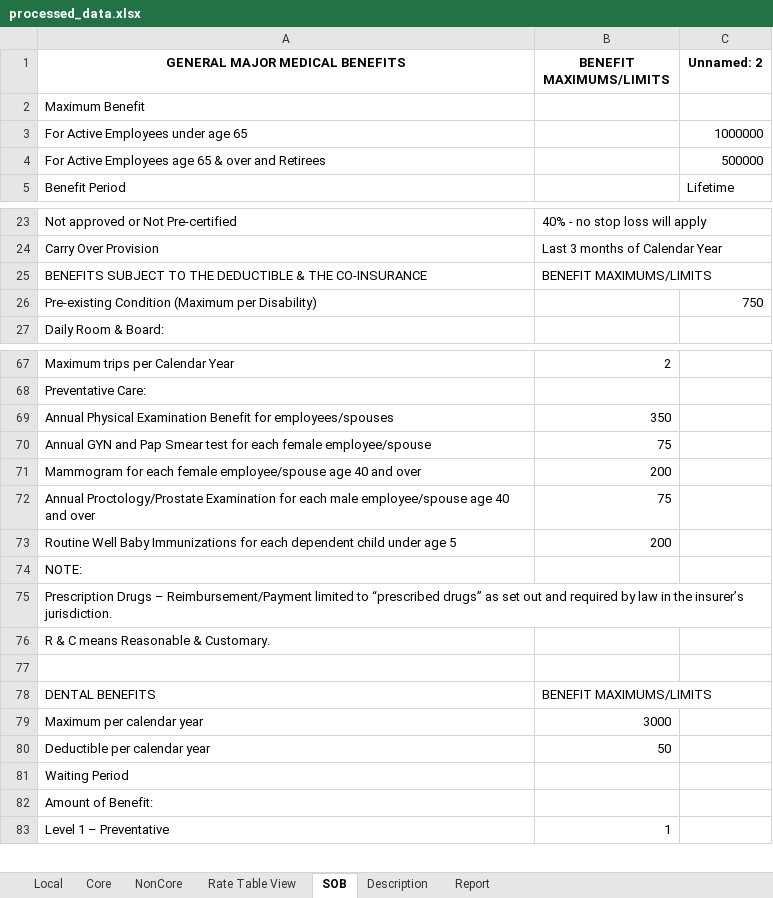
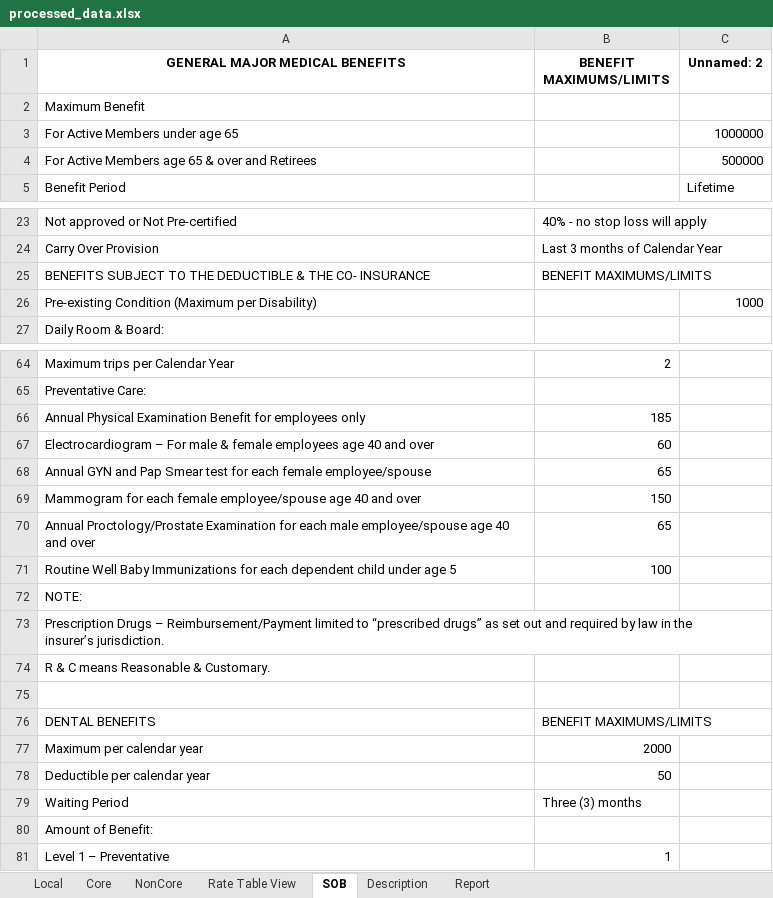
Before and after one commit to Guruprasad28500/AuditAutomation, an Excel workbook: processed/processed_data.xlsx, sheet SOB, drawn as a sheet; only a part is shown, gaps mark what is left out; values as stored, in another font and other column widths than the file's, no borders; removed rows and columns are numbered as before the commit, all else as after; the diff covers the shown part only; the diff names each change by its address in the sheet, - before the commit and + after, or states it on an @@ line.

```diff
--- a/processed/processed_data.xlsx (sheet SOB)
+++ b/processed/processed_data.xlsx (sheet SOB)
-A3 (GENERAL MAJOR MEDICAL BENEFITS): For Active Employees under age 65
+A3 (GENERAL MAJOR MEDICAL BENEFITS): For Active Members under age 65
-A4 (GENERAL MAJOR MEDICAL BENEFITS): For Active Employees age 65…
+A4 (GENERAL MAJOR MEDICAL BENEFITS): For Active Members age 65…
-A25 (GENERAL MAJOR MEDICAL BENEFITS): …& THE CO-INSURANCE
+A25 (GENERAL MAJOR MEDICAL BENEFITS): …& THE CO- INSURANCE
-C26 (Unnamed: 2): 750
+C26 (Unnamed: 2): 1000
-row 69: Annual Physical Examination Benefit for employees/spouses | 350
+row 66: Annual Physical Examination Benefit for employees only | 185
+row 67: Electrocardiogram – For male & female employees age 40 and over | 60
-B68 (BENEFIT MAXIMUMS/LIMITS): 75
+B68 (BENEFIT MAXIMUMS/LIMITS): 65
-B69 (BENEFIT MAXIMUMS/LIMITS): 200
+B69 (BENEFIT MAXIMUMS/LIMITS): 150
-B70 (BENEFIT MAXIMUMS/LIMITS): 75
+B70 (BENEFIT MAXIMUMS/LIMITS): 65
-B71 (BENEFIT MAXIMUMS/LIMITS): 200
+B71 (BENEFIT MAXIMUMS/LIMITS): 100
-A73 (GENERAL MAJOR MEDICAL BENEFITS): …insurer’s jurisdiction.
+A73 (GENERAL MAJOR MEDICAL BENEFITS): …insurer’s jurisdiction.
-B77 (BENEFIT MAXIMUMS/LIMITS): 3000
+B77 (BENEFIT MAXIMUMS/LIMITS): 2000
-B79 (BENEFIT MAXIMUMS/LIMITS): (empty)
+B79 (BENEFIT MAXIMUMS/LIMITS): Three (3) months
```
Also changed, not shown: 1 added row, 4 removed rows and 33 edited cells elsewhere in this sheet, sheet Core, sheet NonCore, sheet Local, sheet Report, sheet Rate Table View, sheet Description, 8 other files.
